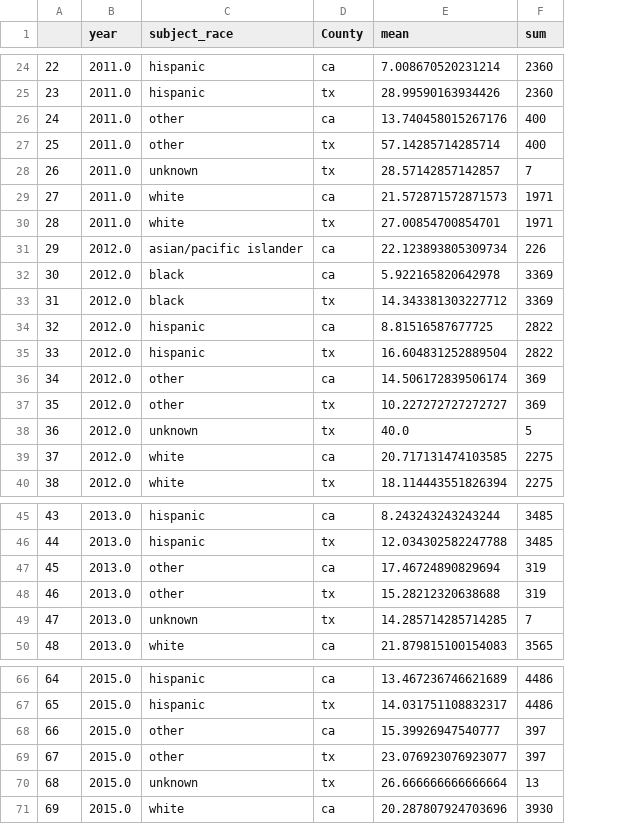
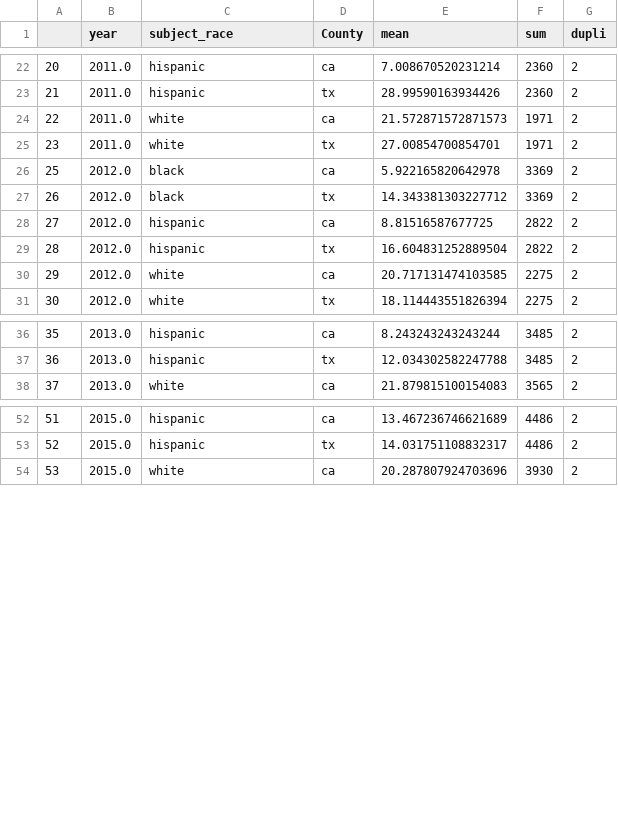
Before and after one commit to com-480-data-visualization/datavis-project-2022-control-z-zone, a CSV file: data/city/all_hit_rate_ethnicity_mean.csv, drawn as a sheet; only a part is shown, gaps mark what is left out; removed rows and columns are numbered as before the commit, all else as after; the diff covers the shown part only; the diff names each change by its address in the sheet, - before the commit and + after, or states it on an @@ line.

```diff
--- a/data/city/all_hit_rate_ethnicity_mean.csv
+++ b/data/city/all_hit_rate_ethnicity_mean.csv
+column G (dupli), rows 22-31: all 2; rows 36-38: all 2; rows 52-54: all 2
@@ column A renumbered from row 8 down @@
-row 26: 24 | 2011.0 | other | ca | 13.740458015267176 | 400
-row 27: 25 | 2011.0 | other | tx | 57.14285714285714 | 400
-row 28: 26 | 2011.0 | unknown | tx | 28.57142857142857 | 7
-row 31: 29 | 2012.0 | asian/pacific islander | ca | 22.123893805309734 | 226
-row 36: 34 | 2012.0 | other | ca | 14.506172839506174 | 369
-row 37: 35 | 2012.0 | other | tx | 10.227272727272727 | 369
-row 38: 36 | 2012.0 | unknown | tx | 40.0 | 5
-row 47: 45 | 2013.0 | other | ca | 17.46724890829694 | 319
-row 48: 46 | 2013.0 | other | tx | 15.28212320638688 | 319
-row 49: 47 | 2013.0 | unknown | tx | 14.285714285714285 | 7
-row 68: 66 | 2015.0 | other | ca | 15.39926947540777 | 397
-row 69: 67 | 2015.0 | other | tx | 23.076923076923077 | 397
-row 70: 68 | 2015.0 | unknown | tx | 26.666666666666664 | 13
```
Also changed, not shown: 6 removed rows elsewhere in this file, 3 other files.
